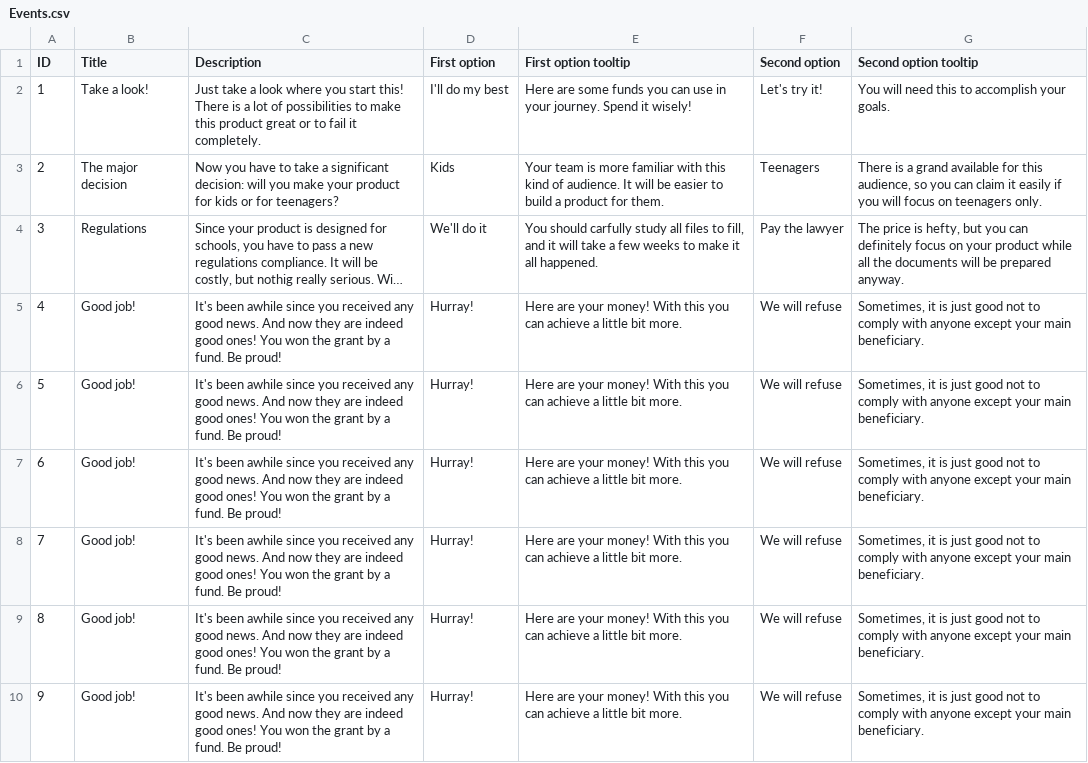
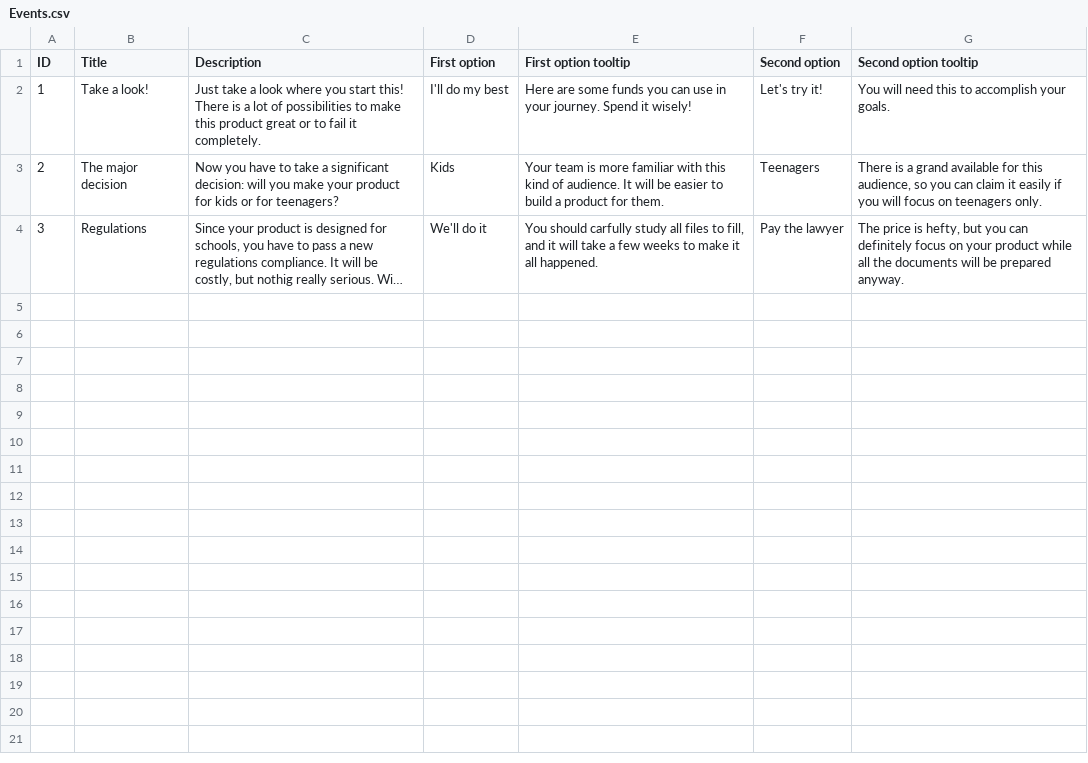
Before and after one commit to Kazakh-British-Technical-University/dpgsim, a CSV file: dpg_sim_export/Data/EN/Events.csv, drawn as a sheet; long unchanged cells end in …; the diff names each change by its address in the sheet, - before the commit and + after, or states it on an @@ line.

```diff
--- a/dpg_sim_export/Data/EN/Events.csv
+++ b/dpg_sim_export/Data/EN/Events.csv
-row 5: 4 | Good job! | It's been awhile since you received any good news. And now they are indeed good ones! You won the grant by a fund. Be proud! | Hurray! | Here are your money! With this you can achieve a little bit more. | We will refuse | Sometimes, it is just good not to comply with anyone except your main beneficiary.
-row 6: 5 | Good job! | It's been awhile since you received any good news. And now they are indeed good ones! You won the grant by a fund. Be proud! | Hurray! | Here are your money! With this you can achieve a little bit more. | We will refuse | Sometimes, it is just good not to comply with anyone except your main beneficiary.
-row 7: 6 | Good job! | It's been awhile since you received any good news. And now they are indeed good ones! You won the grant by a fund. Be proud! | Hurray! | Here are your money! With this you can achieve a little bit more. | We will refuse | Sometimes, it is just good not to comply with anyone except your main beneficiary.
-row 8: 7 | Good job! | It's been awhile since you received any good news. And now they are indeed good ones! You won the grant by a fund. Be proud! | Hurray! | Here are your money! With this you can achieve a little bit more. | We will refuse | Sometimes, it is just good not to comply with anyone except your main beneficiary.
-row 9: 8 | Good job! | It's been awhile since you received any good news. And now they are indeed good ones! You won the grant by a fund. Be proud! | Hurray! | Here are your money! With this you can achieve a little bit more. | We will refuse | Sometimes, it is just good not to comply with anyone except your main beneficiary.
-row 10: 9 | Good job! | It's been awhile since you received any good news. And now they are indeed good ones! You won the grant by a fund. Be proud! | Hurray! | Here are your money! With this you can achieve a little bit more. | We will refuse | Sometimes, it is just good not to comply with anyone except your main beneficiary.
```
Also changed, not shown: dpg_sim_export/Data/EN/Projects.csv, dpg_sim_export/Data/Events.csv, 5 other files.
